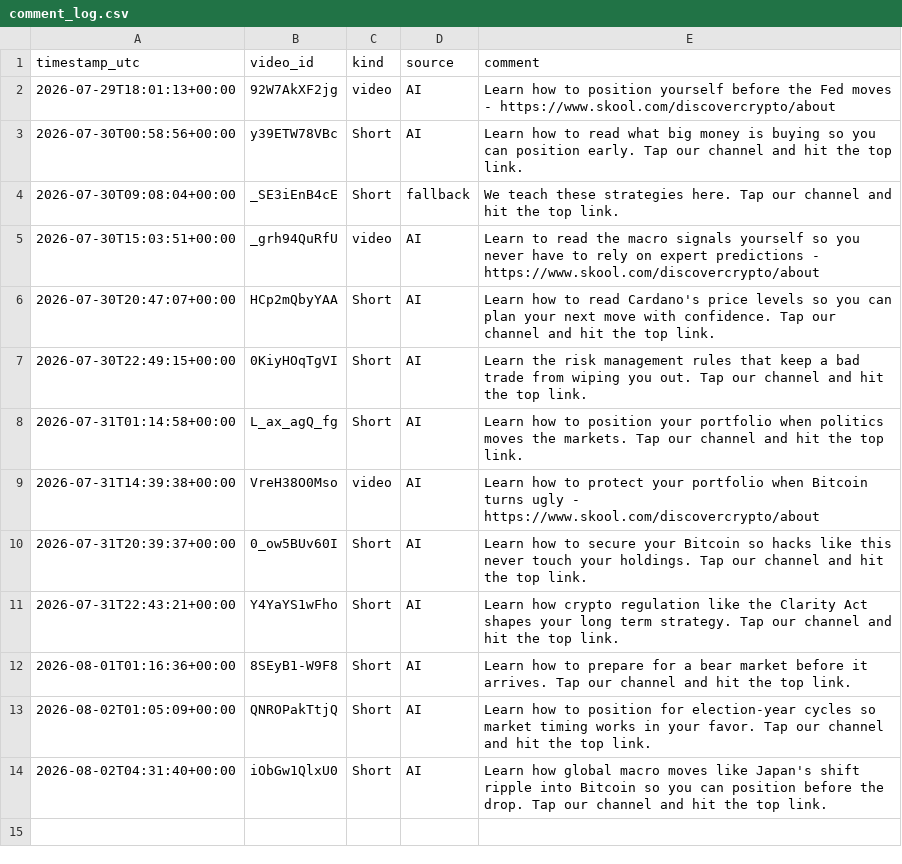
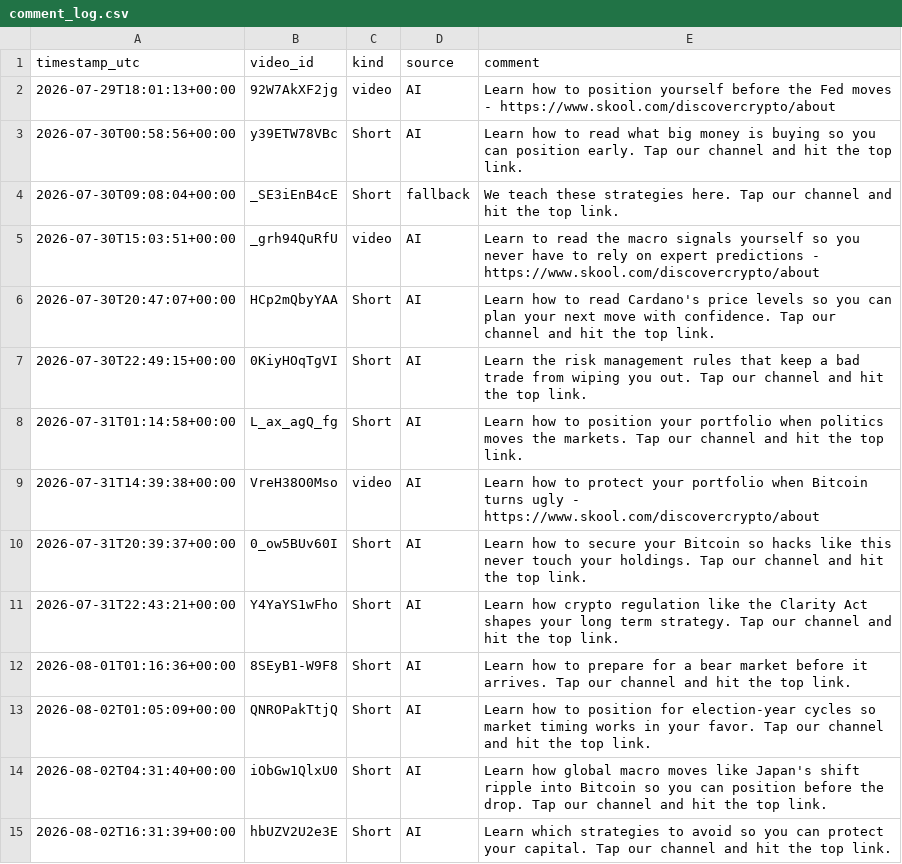
Before and after one commit to medfordadvancement/dc-autocomment, a CSV file: comment_log.csv, drawn as a sheet.

```diff
--- a/comment_log.csv
+++ b/comment_log.csv
@@ -14 +14,2 @@ timestamp_utc,video_id,kind,source,comment
 2026-08-02T04:31:40+00:00,iObGw1QlxU0,Short,AI,Learn how global macro moves like Japan's shift ripple into Bitcoin so you can position before the drop. Tap our channel and hit the top link.
+2026-08-02T16:31:39+00:00,hbUZV2U2e3E,Short,AI,Learn which strategies to avoid so you can protect your capital. Tap our channel and hit the top link.
```
Also changed, not shown: 1 other file.
